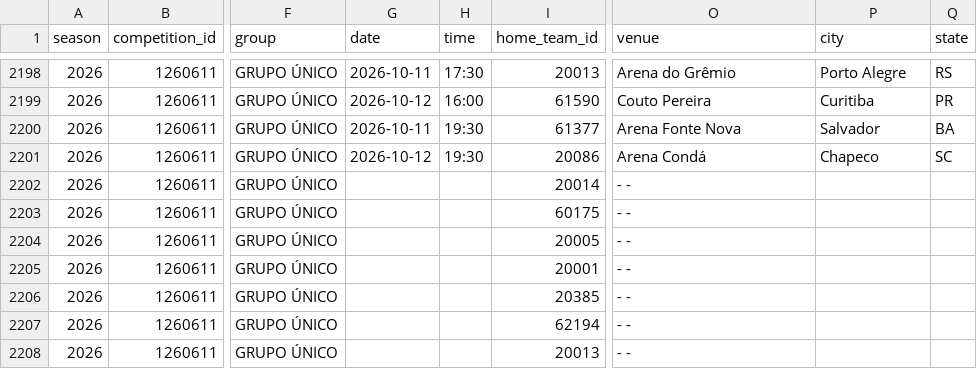
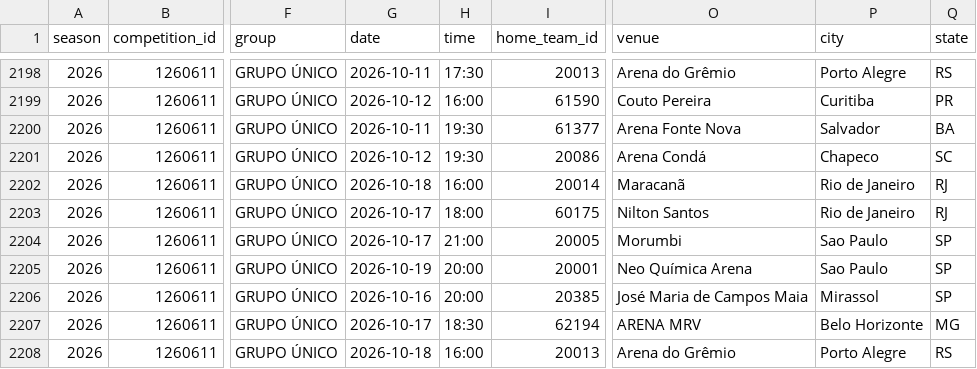
Before and after one commit to cadupacheco/Brasileirao-Data-Lab, a CSV file: data/ml/matches_history.csv, drawn as a sheet; only a part is shown, gaps mark what is left out; the diff covers the shown part only; the diff names each change by its address in the sheet, - before the commit and + after, or states it on an @@ line.

```diff
--- a/data/ml/matches_history.csv
+++ b/data/ml/matches_history.csv
-G2202 (date): (empty)
+G2202 (date): 2026-10-18
-H2202 (time): (empty)
+H2202 (time): 16:00
-O2202 (venue): - -
+O2202 (venue): Maracanã
-P2202:P2203 (city): (empty)
+P2202:P2203 (city): Rio de Janeiro
-Q2202:Q2203 (state): (empty)
+Q2202:Q2203 (state): RJ
-G2203:G2204 (date): (empty)
+G2203:G2204 (date): 2026-10-17
-H2203 (time): (empty)
+H2203 (time): 18:00
-O2203 (venue): - -
+O2203 (venue): Nilton Santos
-H2204 (time): (empty)
+H2204 (time): 21:00
-O2204 (venue): - -
+O2204 (venue): Morumbi
-P2204:P2205 (city): (empty)
+P2204:P2205 (city): Sao Paulo
-Q2204:Q2206 (state): (empty)
+Q2204:Q2206 (state): SP
-G2205 (date): (empty)
+G2205 (date): 2026-10-19
-H2205:H2206 (time): (empty)
+H2205:H2206 (time): 20:00
-O2205 (venue): - -
+O2205 (venue): Neo Química Arena
-G2206 (date): (empty)
+G2206 (date): 2026-10-16
-O2206 (venue): - -
+O2206 (venue): José Maria de Campos Maia
-P2206 (city): (empty)
+P2206 (city): Mirassol
-G2207 (date): (empty)
+G2207 (date): 2026-10-17
-H2207 (time): (empty)
+H2207 (time): 18:30
-O2207 (venue): - -
+O2207 (venue): ARENA MRV
-P2207 (city): (empty)
+P2207 (city): Belo Horizonte
-Q2207 (state): (empty)
+Q2207 (state): MG
-G2208 (date): (empty)
+G2208 (date): 2026-10-18
-H2208 (time): (empty)
+H2208 (time): 16:00
-O2208 (venue): - -
+O2208 (venue): Arena do Grêmio
-P2208 (city): (empty)
+P2208 (city): Porto Alegre
-Q2208 (state): (empty)
+Q2208 (state): RS
```
Also changed, not shown: 159 edited cells elsewhere in this file, data/ml/future_predictions.csv, data/processed/matches.csv, 2 other files.
